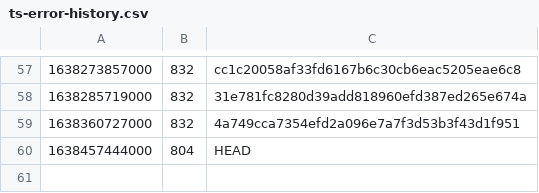
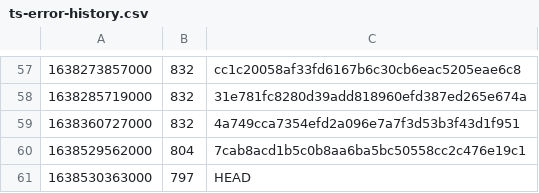
Before and after one commit to guardian/support-frontend, a CSV file: support-frontend/ts-error-history.csv, drawn as a sheet; only a part is shown, gaps mark what is left out; removed rows and columns are numbered as before the commit, all else as after; the diff names each change by its address in the sheet, - before the commit and + after, or states it on an @@ line.

```diff
--- a/support-frontend/ts-error-history.csv
+++ b/support-frontend/ts-error-history.csv
-row 60: 1638457444000 | 804 | HEAD
+row 60: 1638529562000 | 804 | 7cab8acd1b5c0b8aa6ba5bc50558cc2c476e19c1
+row 61: 1638530363000 | 797 | HEAD
```
Also changed, not shown: 4 other files.
